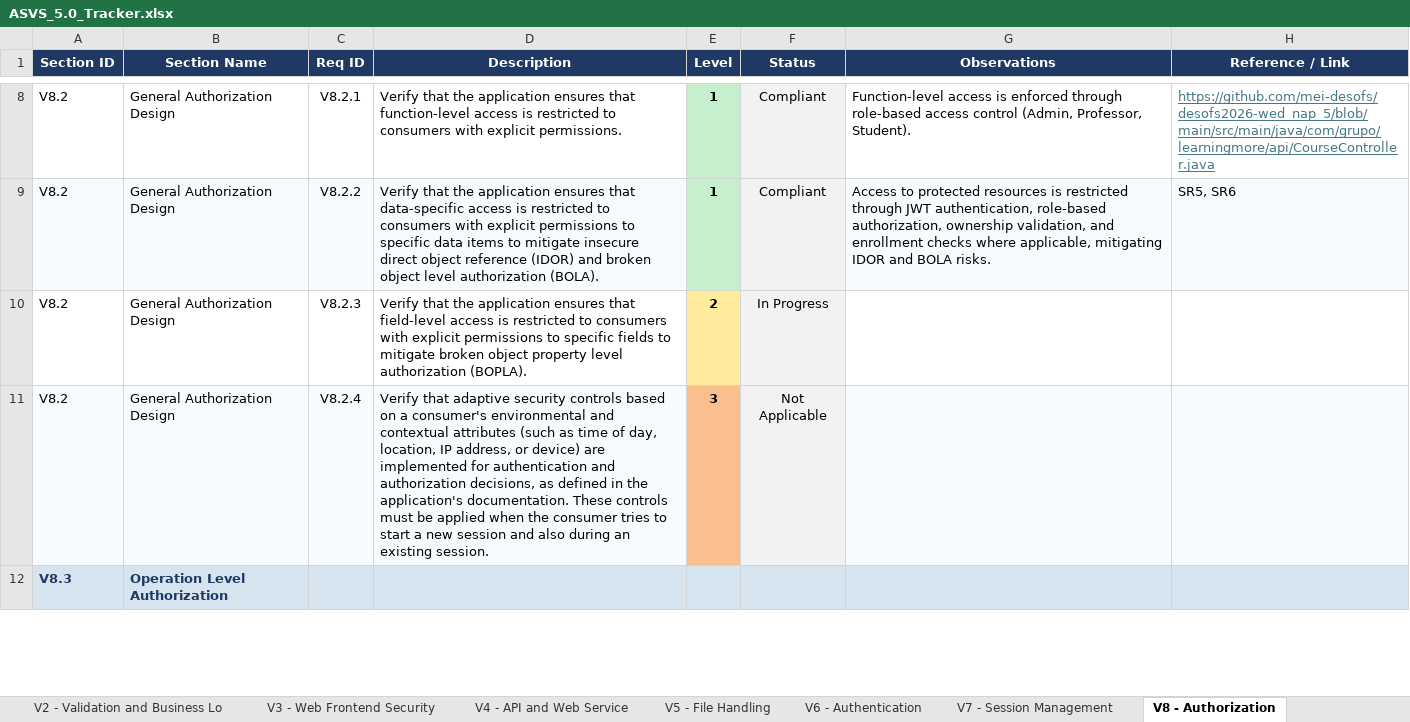
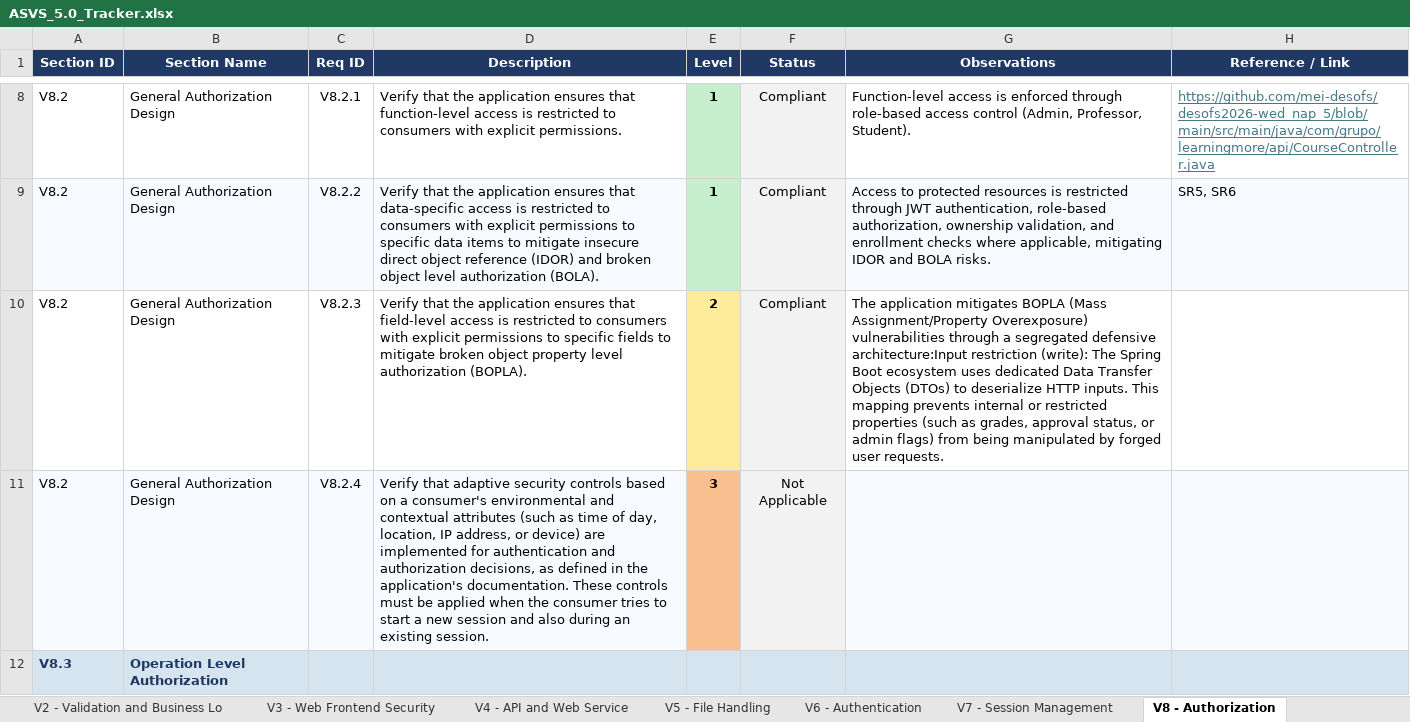
Before and after one commit to mei-desofs/desofs2026-wed_nap_5, an Excel workbook: Deliverables/Phase2/Sprint2/ASVS_5.0_Tracker.xlsx, sheet V8 - Authorization, drawn as a sheet; only a part is shown, gaps mark what is left out; values as stored, in another font and other column widths than the file's, no borders; conditional formats not drawn; the diff covers the shown part only; the diff names each change by its address in the sheet, - before the commit and + after, or states it on an @@ line.

```diff
--- a/Deliverables/Phase2/Sprint2/ASVS_5.0_Tracker.xlsx (sheet V8 - Authorization)
+++ b/Deliverables/Phase2/Sprint2/ASVS_5.0_Tracker.xlsx (sheet V8 - Authorization)
-F10 (Status): In Progress
+F10 (Status): Compliant
-G10 (Observations): (empty)
+G10 (Observations): The application mitigates BOPLA (Mass Assignment/Property Overexposure) vulnerabilities through a segregated defensive architecture:Input restriction (write): The Spring Boot ecosystem uses dedicated Data Transfer Objects (DTOs) to deserialize HTTP inputs. This mapping prevents internal or restricted properties (such as grades, approval status, or admin flags) from being manipulated by forged user requests.
```
Also changed, not shown: 1 edited cell elsewhere in this sheet, sheet Summary, sheet V12 - Secure Communication, sheet V13 - Configuration, sheet V5 - File Handling, sheet V1 - Encoding and Sanitization, charts or pictures, 1 other file.
